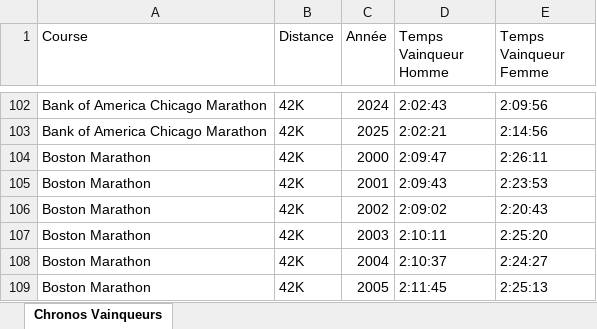
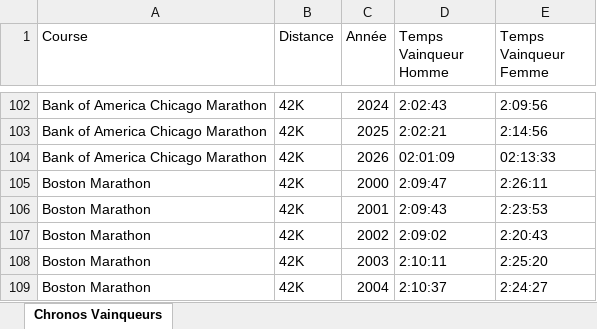
Before and after one commit to mathbrn/datapace-dashboard, an Excel workbook: Chronos_Vainqueurs.xlsx, sheet Chronos Vainqueurs, drawn as a sheet; only a part is shown, gaps mark what is left out; the shorter side is filled out with more unchanged rows; values as stored, in another font and other column widths than the file's, no cell formats; the diff names each change by its address in the sheet, - before the commit and + after, or states it on an @@ line.

```diff
--- a/Chronos_Vainqueurs.xlsx (sheet Chronos Vainqueurs)
+++ b/Chronos_Vainqueurs.xlsx (sheet Chronos Vainqueurs)
+row 104: Bank of America Chicago Marathon | 42K | 2026 | 02:01:09 | 02:13:33
```
Also changed, not shown: cell formats, Suivi_Finishers_Monde_10k_-_21k_-_42k_HISTORIQUE.xlsx, 5 other files.
